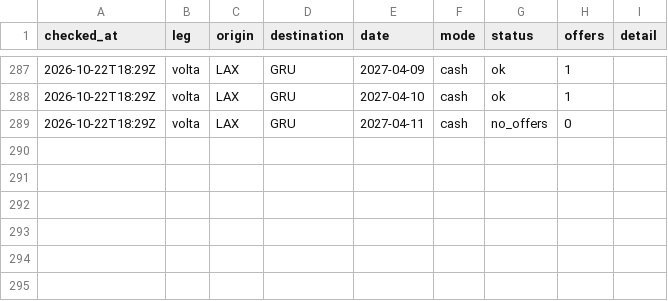
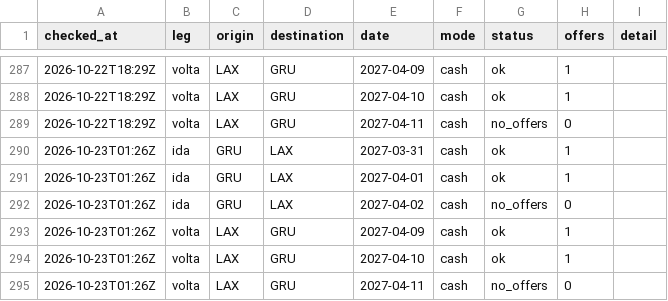
Before and after one commit to vncsprttdsz/flights, a CSV file: data/latam/searches.csv, drawn as a sheet; only a part is shown, gaps mark what is left out.

```diff
--- a/data/latam/searches.csv
+++ b/data/latam/searches.csv
@@ -289 +289,7 @@ checked_at,leg,origin,destination,date,mode,status,offers,detail
 2026-10-22T18:29Z,volta,LAX,GRU,2027-04-11,cash,no_offers,0,
+2026-10-23T01:26Z,ida,GRU,LAX,2027-03-31,cash,ok,1,
+2026-10-23T01:26Z,ida,GRU,LAX,2027-04-01,cash,ok,1,
+2026-10-23T01:26Z,ida,GRU,LAX,2027-04-02,cash,no_offers,0,
+2026-10-23T01:26Z,volta,LAX,GRU,2027-04-09,cash,ok,1,
+2026-10-23T01:26Z,volta,LAX,GRU,2027-04-10,cash,ok,1,
+2026-10-23T01:26Z,volta,LAX,GRU,2027-04-11,cash,no_offers,0,
```
Also changed, not shown: data/latam/quotes.csv, 1 other file.
